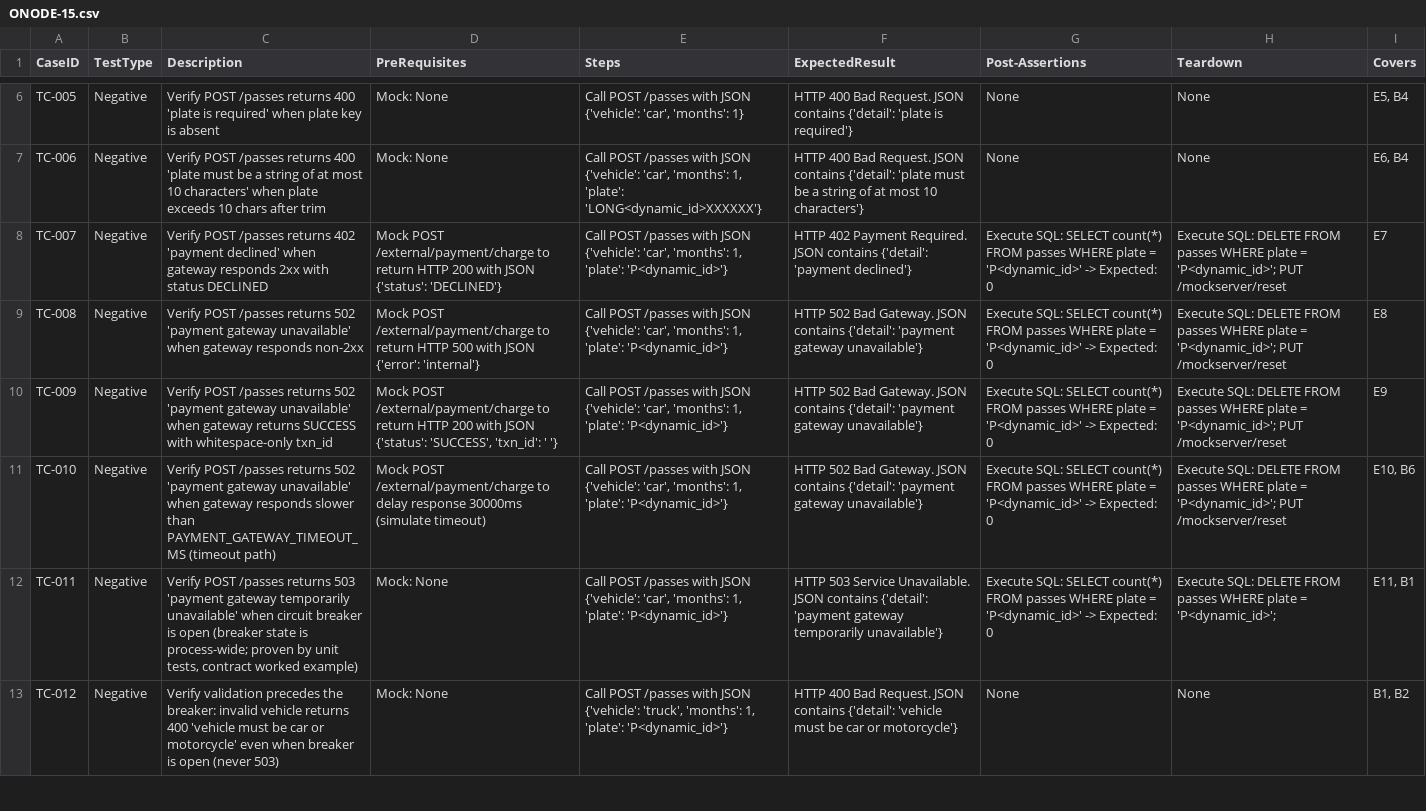
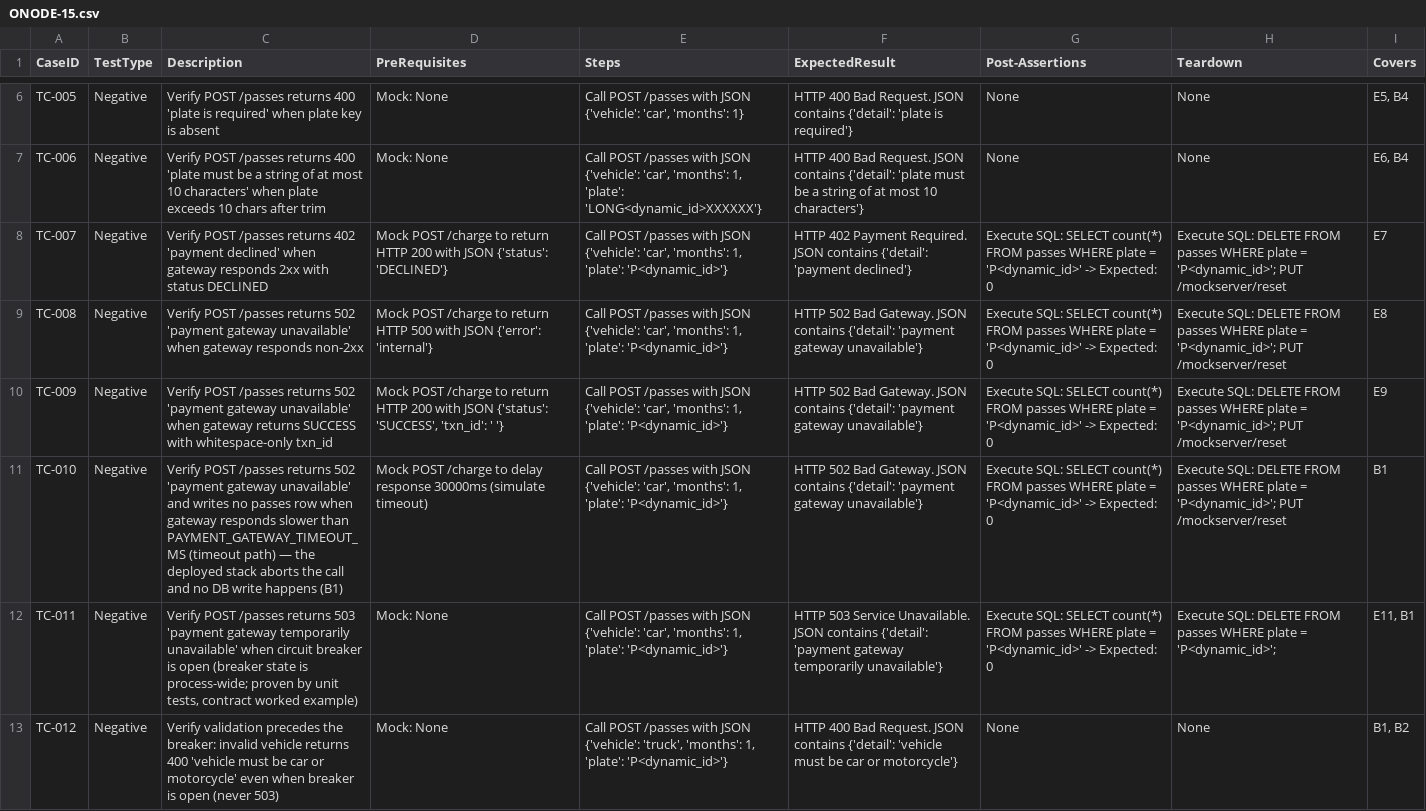
Before and after one commit to sakon779-lab/qa-automation-repo, a CSV file: test_designs/ONODE-15.csv, drawn as a sheet; only a part is shown, gaps mark what is left out; the diff covers the shown part only; the diff names each change by its address in the sheet, - before the commit and + after, or states it on an @@ line.

```diff
--- a/test_designs/ONODE-15.csv
+++ b/test_designs/ONODE-15.csv
-D8 (PreRequisites): Mock POST /external/payment/charge to return…
+D8 (PreRequisites): Mock POST /charge to return…
-D9 (PreRequisites): Mock POST /external/payment/charge to return…
+D9 (PreRequisites): Mock POST /charge to return…
-D10 (PreRequisites): Mock POST /external/payment/charge to return…
+D10 (PreRequisites): Mock POST /charge to return…
-C11 (Description): …gateway unavailable' when gateway responds slower than PAYMENT_GATEWAY_TIMEOUT_MS (timeout path)
+C11 (Description): …gateway unavailable' and writes no passes row when gateway responds slower than PAYMENT_GATEWAY_TIMEOUT_MS (timeout path) — the deployed stack aborts the call and no DB write happens (B1)
-D11 (PreRequisites): Mock POST /external/payment/charge to delay…
+D11 (PreRequisites): Mock POST /charge to delay…
-I11 (Covers): E10, B6
+I11 (Covers): B1
```
Also changed, not shown: 2 edited cells elsewhere in this file.
